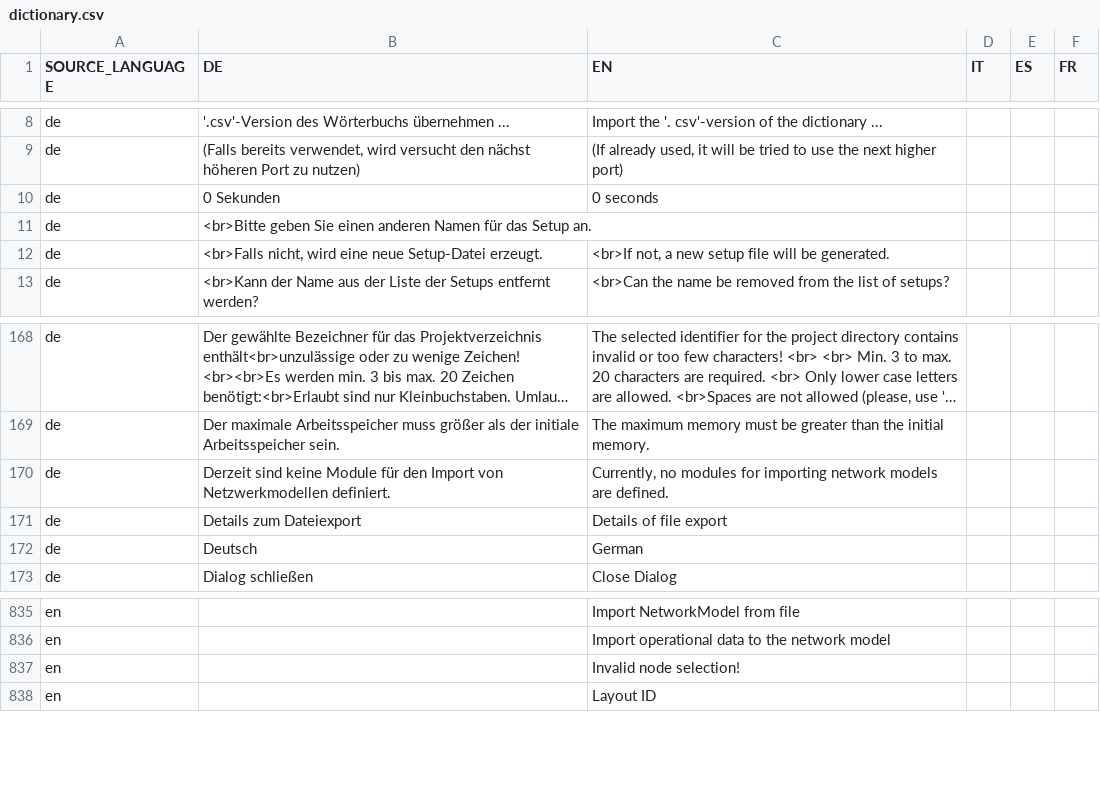
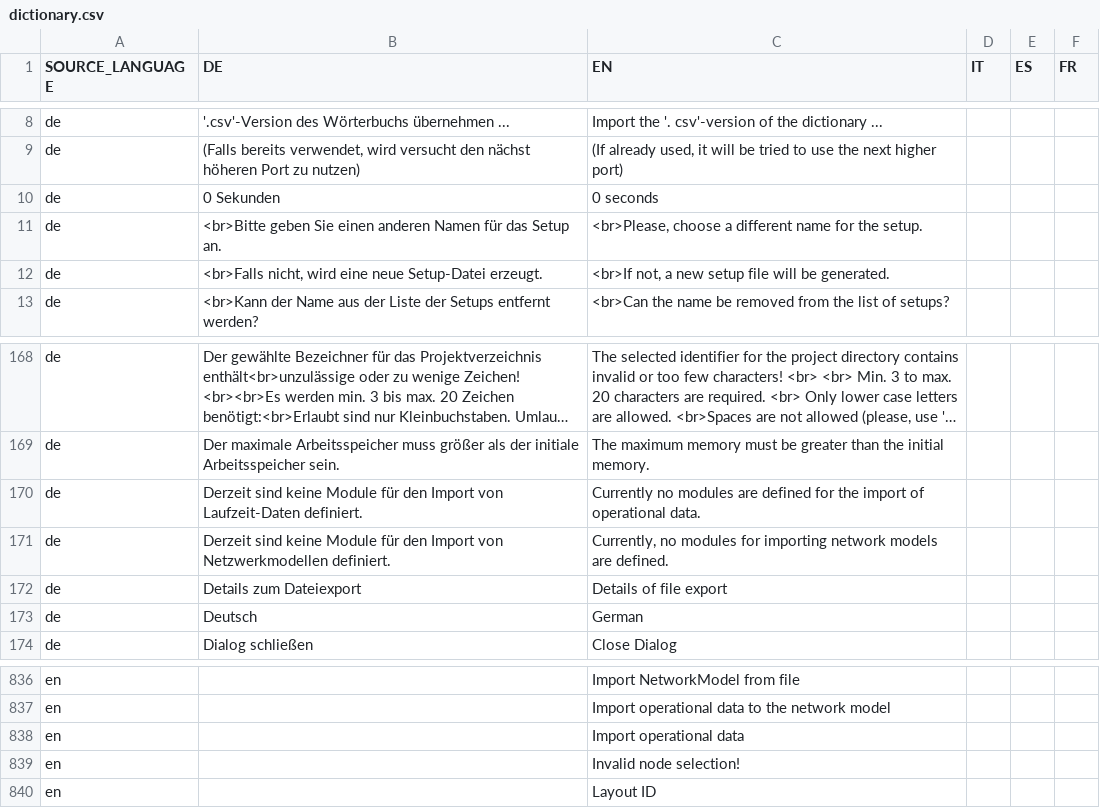
Before and after one commit to EnFlexIT/AgentWorkbench, a CSV file: eclipseProjects/org.agentgui/bundles/org.agentgui.core/properties/dictionary.csv, drawn as a sheet; only a part is shown, gaps mark what is left out; long unchanged cells end in …; the diff names each change by its address in the sheet, - before the commit and + after, or states it on an @@ line.

Commit message:
Updates in dictionary

```diff
--- a/eclipseProjects/org.agentgui/bundles/org.agentgui.core/properties/dictionary.csv
+++ b/eclipseProjects/org.agentgui/bundles/org.agentgui.core/properties/dictionary.csv
-C11 (EN): (empty)
+C11 (EN): <br>Please, choose a different name for the setup.
+row 170: de | Derzeit sind keine Module für den Import von Laufzeit-Daten definiert. | Currently no modules are defined for the import of operational data.
+row 838: en |  | Import operational data
```
Also changed, not shown: 1 other file.
